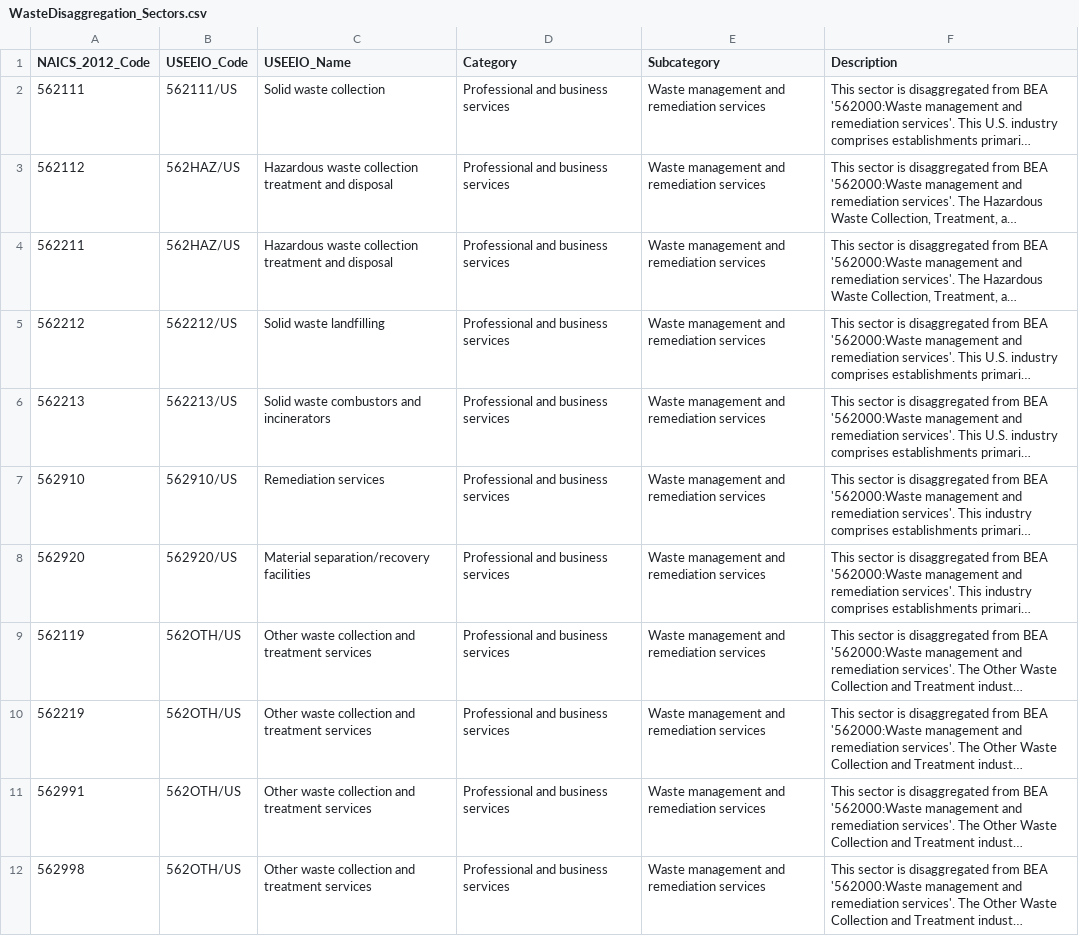
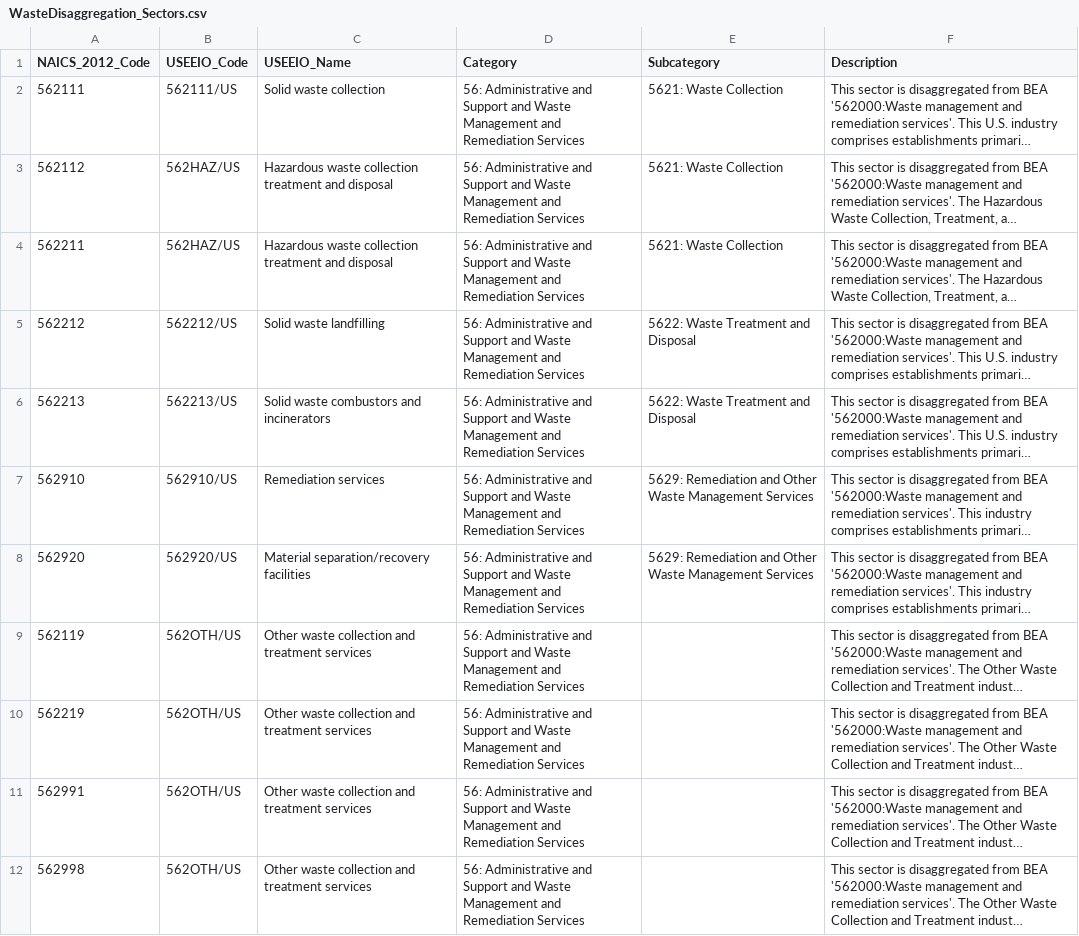
Before and after one commit to USEPA/useeior, a CSV file: inst/extdata/disaggspecs/WasteDisaggregation_Sectors.csv, drawn as a sheet; long unchanged cells end in …; the diff names each change by its address in the sheet, - before the commit and + after, or states it on an @@ line.

Commit message:
update waste disagg categories to FLCAC

```diff
--- a/inst/extdata/disaggspecs/WasteDisaggregation_Sectors.csv
+++ b/inst/extdata/disaggspecs/WasteDisaggregation_Sectors.csv
-D2:D12 (Category): Professional and business services
+D2:D12 (Category): 56: Administrative and Support and Waste Management and Remediation Services
-E2:E4 (Subcategory): Waste management and remediation services
+E2:E4 (Subcategory): 5621: Waste Collection
-E5:E6 (Subcategory): Waste management and remediation services
+E5:E6 (Subcategory): 5622: Waste Treatment and Disposal
-E7:E8 (Subcategory): Waste management and remediation services
+E7:E8 (Subcategory): 5629: Remediation and Other Waste Management Services
-E9:E12 (Subcategory): Waste management and remediation services
+E9:E12 (Subcategory): (empty)
```
